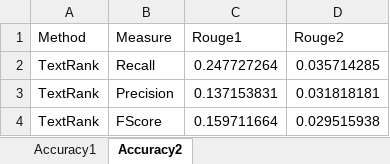
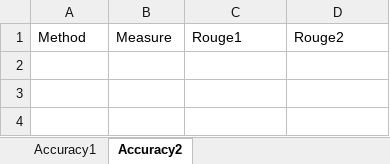
Before and after one commit to abdelrhmanfared/ArabicTextSummarizer, an Excel workbook: Accuracy.xlsx, sheet Accuracy2, drawn as a sheet; values as stored, in another font and other column widths than the file's, no borders; the diff names each change by its address in the sheet, - before the commit and + after, or states it on an @@ line.

```diff
--- a/Accuracy.xlsx (sheet Accuracy2)
+++ b/Accuracy.xlsx (sheet Accuracy2)
-row 2: TextRank | Recall | 0.247727264 | 0.035714285
-row 3: TextRank | Precision | 0.137153831 | 0.031818181
-row 4: TextRank | FScore | 0.159711664 | 0.029515938
```
Also changed, not shown: sheet Accuracy1, Accuracy2.xlsx, 5 other files.
